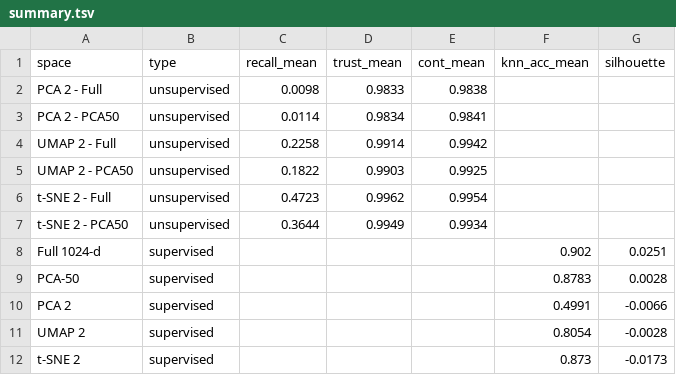
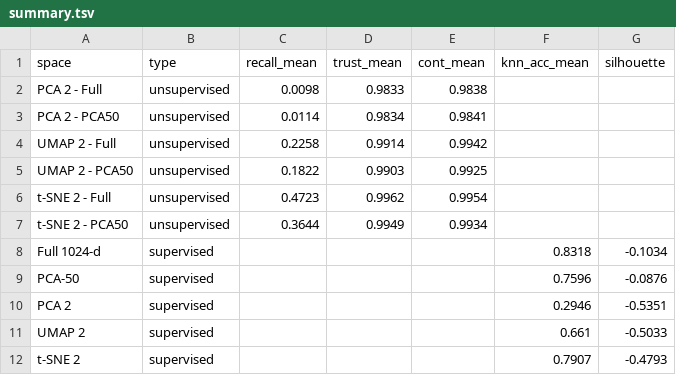
Before and after one commit to d0rr4/PP1, a TSV file: PP_project/evaluation/cath/summary.tsv, drawn as a sheet.

```diff
--- a/PP_project/evaluation/cath/summary.tsv
+++ b/PP_project/evaluation/cath/summary.tsv
@@ -7,6 +7,6 @@ t-SNE 2 - Full	unsupervised	0.4723	0.9962	0.9954
 t-SNE 2 - PCA50	unsupervised	0.3644	0.9949	0.9934		
-Full 1024-d	supervised				0.902	0.0251
-PCA-50	supervised				0.8783	0.0028
-PCA 2	supervised				0.4991	-0.0066
-UMAP 2	supervised				0.8054	-0.0028
-t-SNE 2	supervised				0.873	-0.0173
+Full 1024-d	supervised				0.8318	-0.1034
+PCA-50	supervised				0.7596	-0.0876
+PCA 2	supervised				0.2946	-0.5351
+UMAP 2	supervised				0.661	-0.5033
+t-SNE 2	supervised				0.7907	-0.4793
```
Also changed, not shown: 4 other files.
